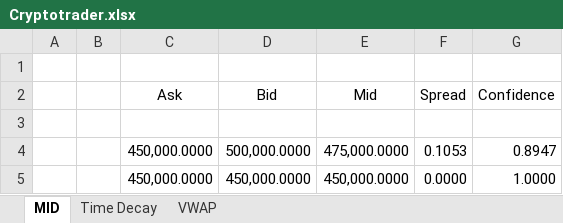
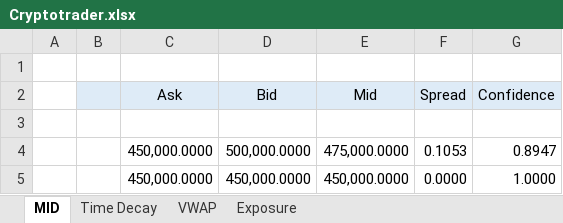
Before and after one commit to after-the-sunrise/cryptotrader, an Excel workbook: etc/doc/Cryptotrader.xlsx, sheet MID, drawn as a sheet; only a part is shown; values as stored, in another font and other column widths than the file's, no borders; the diff names each change by its address in the sheet, - before the commit and + after, or states it on an @@ line.

```diff
--- a/etc/doc/Cryptotrader.xlsx (sheet MID)
+++ b/etc/doc/Cryptotrader.xlsx (sheet MID)
+sheet tab: Exposure
-B2:G2 fill: none
+B2:G2 fill: #DEEBF7
```
Also changed, not shown: sheet VWAP, sheet Time Decay, 2 other files.
